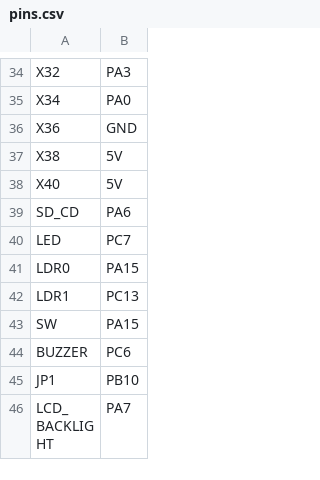
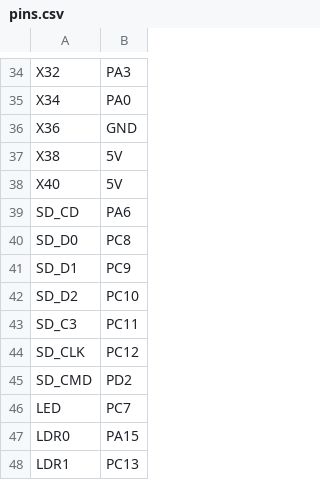
Before and after one commit to dhylands/G30DEV, a CSV file: pins.csv, drawn as a sheet; only a part is shown, gaps mark what is left out; the shorter side is filled out with more unchanged rows; the diff names each change by its address in the sheet, - before the commit and + after, or states it on an @@ line.

```diff
--- a/pins.csv
+++ b/pins.csv
+row 40: SD_D0 | PC8
+row 41: SD_D1 | PC9
+row 42: SD_D2 | PC10
+row 43: SD_C3 | PC11
+row 44: SD_CLK | PC12
+row 45: SD_CMD | PD2
```
Also changed, not shown: 3 other files.
